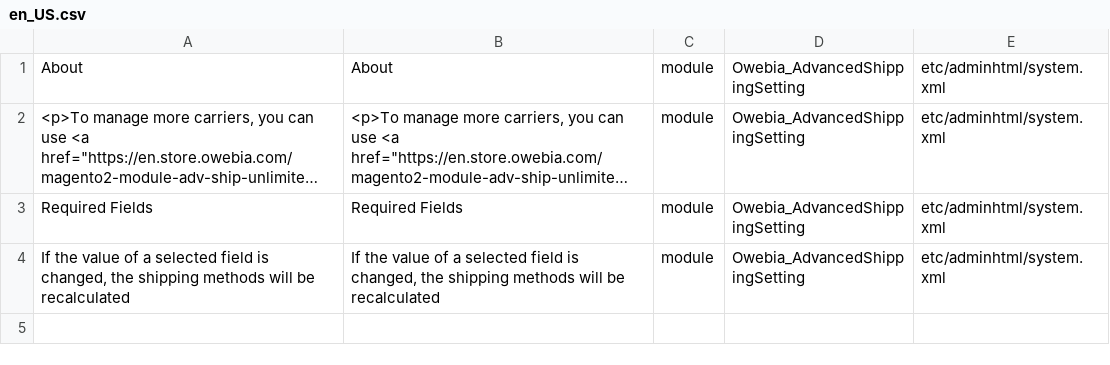
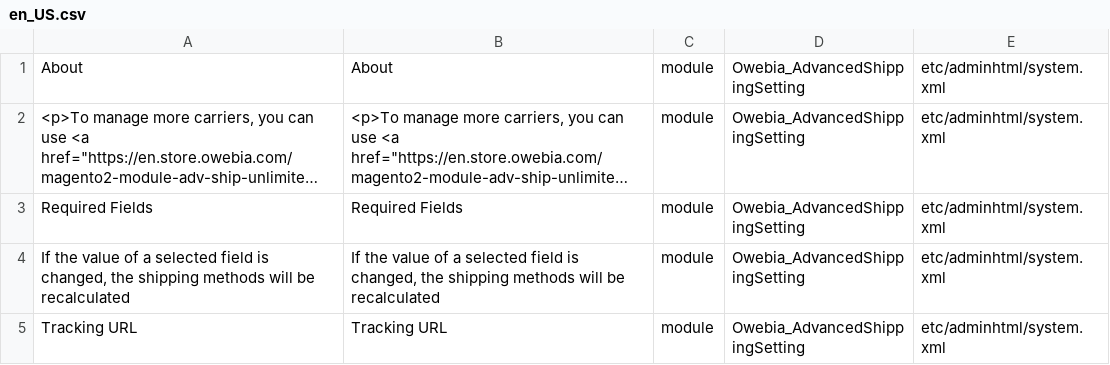
Before and after one commit to owebia/magento2-module-advanced-shipping, a CSV file: i18n/en_US.csv, drawn as a sheet; long unchanged cells end in …; the diff names each change by its address in the sheet, - before the commit and + after, or states it on an @@ line.

Commit message:
Fix issue #41: Add tracking URL support

```diff
--- a/i18n/en_US.csv
+++ b/i18n/en_US.csv
+row 5: Tracking URL | Tracking URL | module | Owebia_AdvancedShippingSetting | etc/adminhtml/system.xml
```
Also changed, not shown: i18n/fr_FR.csv, 2 other files.
